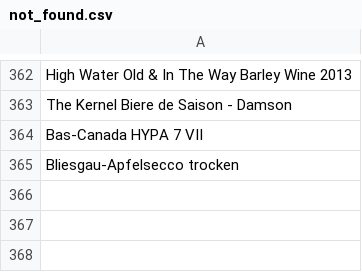
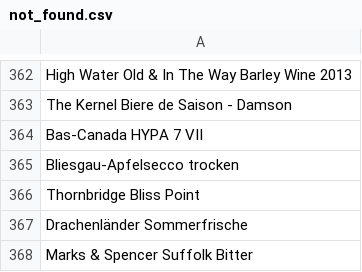
Before and after one commit to LukeBetham/beer_recommender, a CSV file: not_found.csv, drawn as a sheet; only a part is shown, gaps mark what is left out; the diff names each change by its address in the sheet, - before the commit and + after, or states it on an @@ line.

```diff
--- a/not_found.csv
+++ b/not_found.csv
+row 366: Thornbridge Bliss Point
+row 367: Drachenländer Sommerfrische
+row 368: Marks & Spencer Suffolk Bitter
```
Also changed, not shown: 2 other files.
